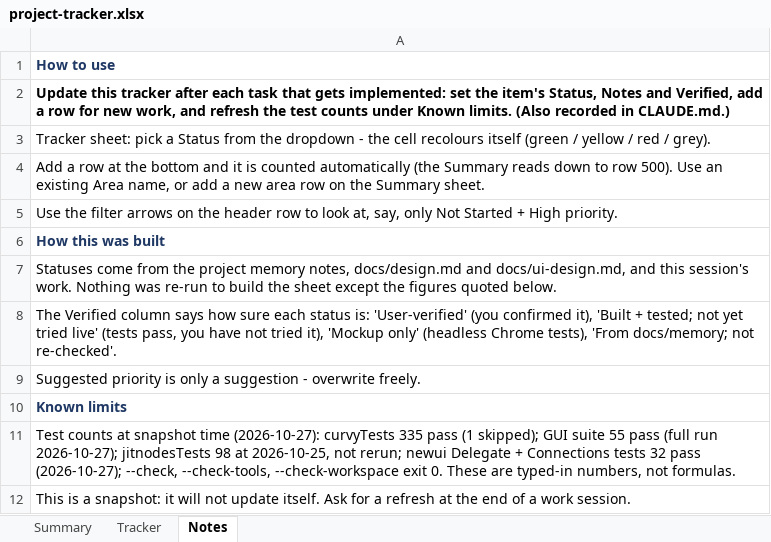
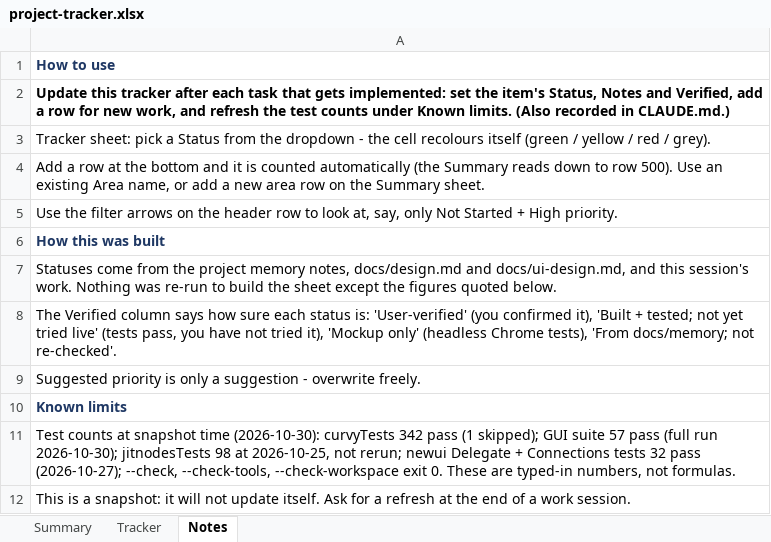
Before and after one commit to jimcrafton/curvy, an Excel workbook: docs/project-tracker.xlsx, sheet Notes, drawn as a sheet; values as stored, in another font and other column widths than the file's, no borders; the diff names each change by its address in the sheet, - before the commit and + after, or states it on an @@ line.

```diff
--- a/docs/project-tracker.xlsx (sheet Notes)
+++ b/docs/project-tracker.xlsx (sheet Notes)
-A11: …snapshot time (2026-10-27): curvyTests 335 pass (1 skipped); GUI suite 55 pass (full run 2026-10-27); jitnodesTests 98…
+A11: …snapshot time (2026-10-30): curvyTests 342 pass (1 skipped); GUI suite 57 pass (full run 2026-10-30); jitnodesTests 98…
```
Also changed, not shown: sheet Tracker, 12 other files.
